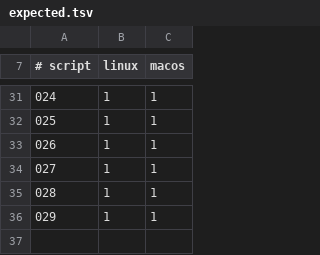
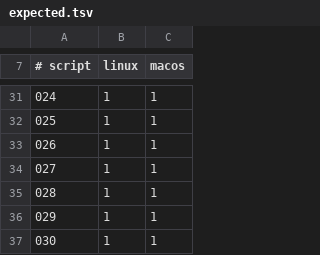
Before and after one commit to gold-silver-copper/fux, a TSV file: fux-fuzz/repro/expected.tsv, drawn as a sheet; only a part is shown, gaps mark what is left out; the diff names each change by its address in the sheet, - before the commit and + after, or states it on an @@ line.

```diff
--- a/fux-fuzz/repro/expected.tsv
+++ b/fux-fuzz/repro/expected.tsv
+row 37: 030 | 1 | 1
```
Also changed, not shown: 6 other files.
